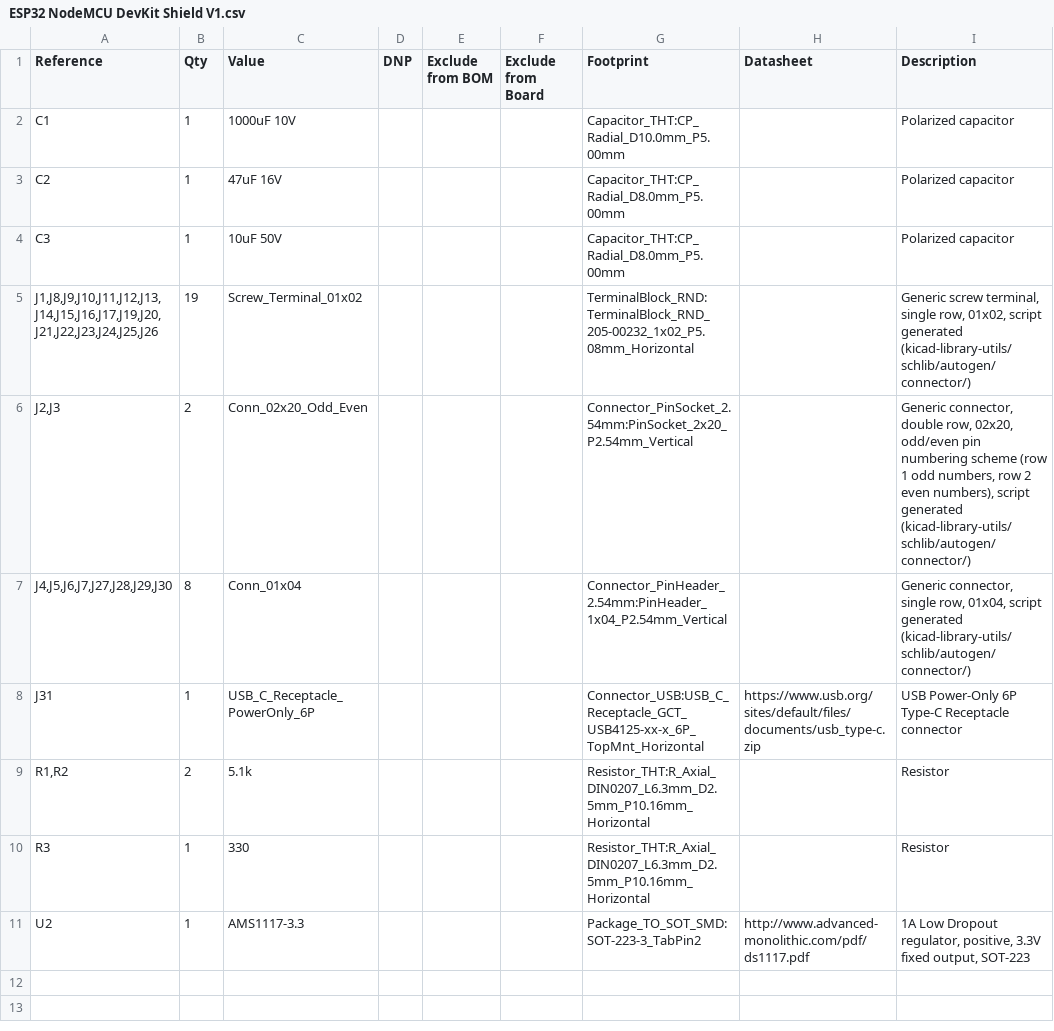
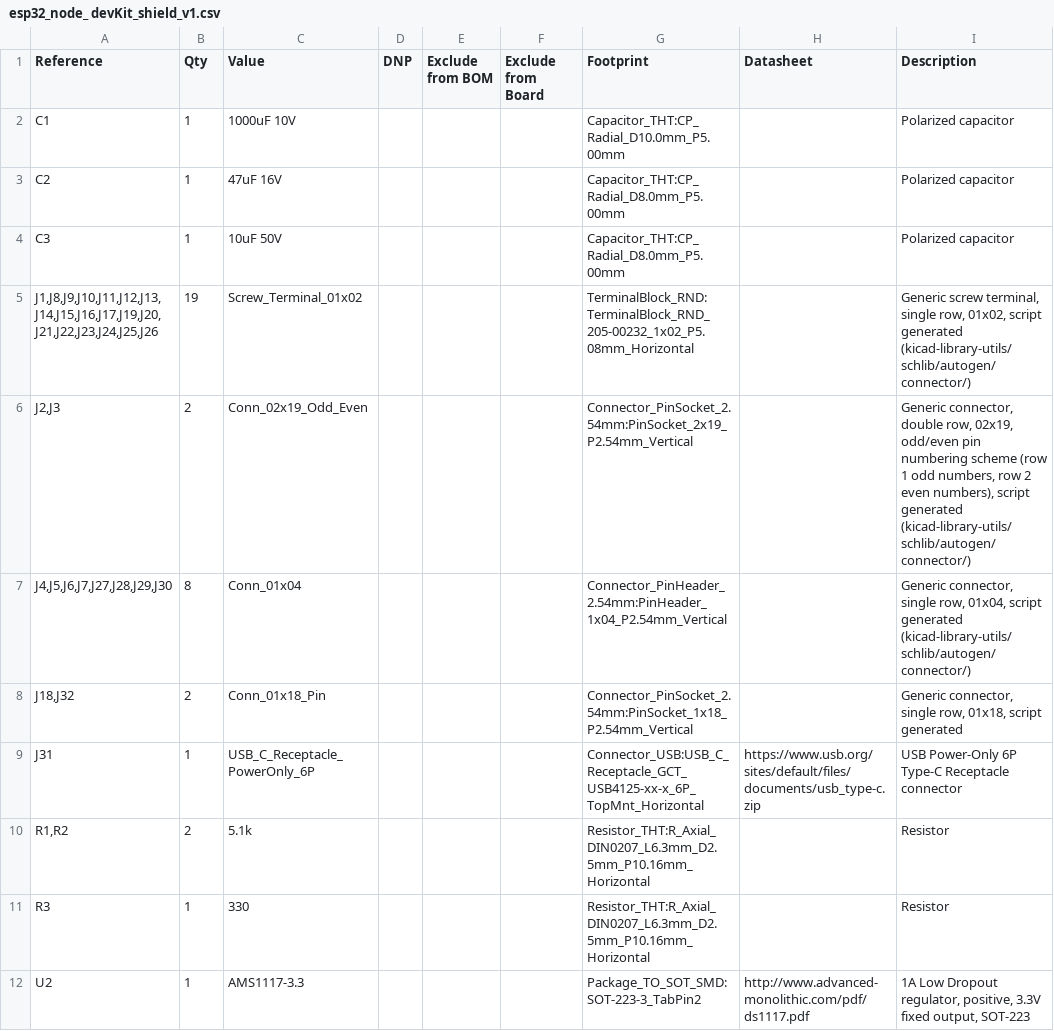
Before and after one commit to ANTzacalie/esp32-shield-v1, a CSV file: esp32_development_shield_v1/pcb/bom_files/esp32_node_ devKit_shield_v1.csv (was esp32_development_shield_v1/pcb/bom_files/ESP32 NodeMCU DevKit Shield V1.csv), drawn as a sheet.

```diff
--- a/esp32_development_shield_v1/pcb/bom_files/ESP32 NodeMCU DevKit Shield V1.csv
+++ b/esp32_development_shield_v1/pcb/bom_files/esp32_node_ devKit_shield_v1.csv
@@ -5,4 +5,5 @@
 "J1,J8,J9,J10,J11,J12,J13,J14,J15,J16,J17,J19,J20,J21,J22,J23,J24,J25,J26","19","Screw_Terminal_01x02","","","","TerminalBlock_RND:TerminalBlock_RND_205-00232_1x02_P5.08mm_Horizontal","","Generic screw terminal, single row, 01x02, script generated (kicad-library-utils/schlib/autogen/connector/)"
-"J2,J3","2","Conn_02x20_Odd_Even","","","","Connector_PinSocket_2.54mm:PinSocket_2x20_P2.54mm_Vertical","","Generic connector, double row, 02x20, odd/even pin numbering scheme (row 1 odd numbers, row 2 even numbers), script generated (kicad-library-utils/schlib/autogen/connector/)"
+"J2,J3","2","Conn_02x19_Odd_Even","","","","Connector_PinSocket_2.54mm:PinSocket_2x19_P2.54mm_Vertical","","Generic connector, double row, 02x19, odd/even pin numbering scheme (row 1 odd numbers, row 2 even numbers), script generated (kicad-library-utils/schlib/autogen/connector/)"
 "J4,J5,J6,J7,J27,J28,J29,J30","8","Conn_01x04","","","","Connector_PinHeader_2.54mm:PinHeader_1x04_P2.54mm_Vertical","","Generic connector, single row, 01x04, script generated (kicad-library-utils/schlib/autogen/connector/)"
+"J18,J32","2","Conn_01x18_Pin","","","","Connector_PinSocket_2.54mm:PinSocket_1x18_P2.54mm_Vertical","","Generic connector, single row, 01x18, script generated"
 "J31","1","USB_C_Receptacle_PowerOnly_6P","","","","Connector_USB:USB_C_Receptacle_GCT_USB4125-xx-x_6P_TopMnt_Horizontal","https://www.usb.org/sites/default/files/documents/usb_type-c.zip","USB Power-Only 6P Type-C Receptacle connector"
```
Also changed, not shown: 36 other files.
